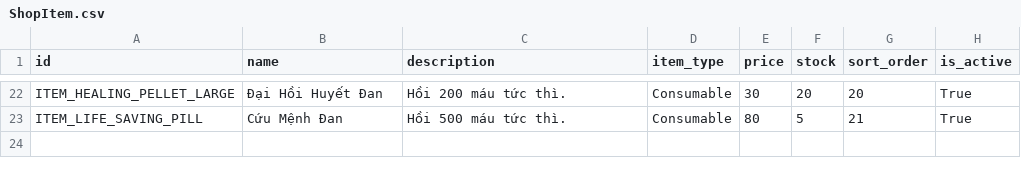
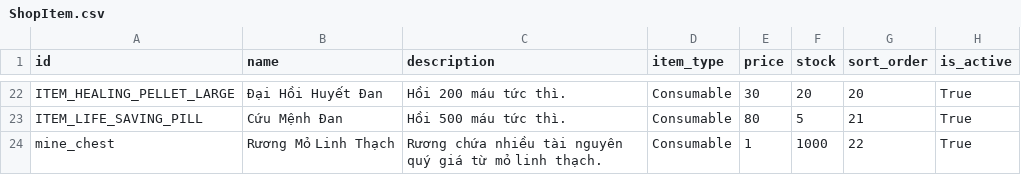
Before and after one commit to VipPro67/GuWorld, a CSV file: backend/ShopItem.csv, drawn as a sheet; only a part is shown, gaps mark what is left out; the diff names each change by its address in the sheet, - before the commit and + after, or states it on an @@ line.

```diff
--- a/backend/ShopItem.csv
+++ b/backend/ShopItem.csv
+row 24: mine_chest | Rương Mỏ Linh Thạch | Rương chứa nhiều tài nguyên quý giá từ mỏ linh thạch. | Consumable | 1 | 1000 | 22 | True
```
Also changed, not shown: 26 other files.
